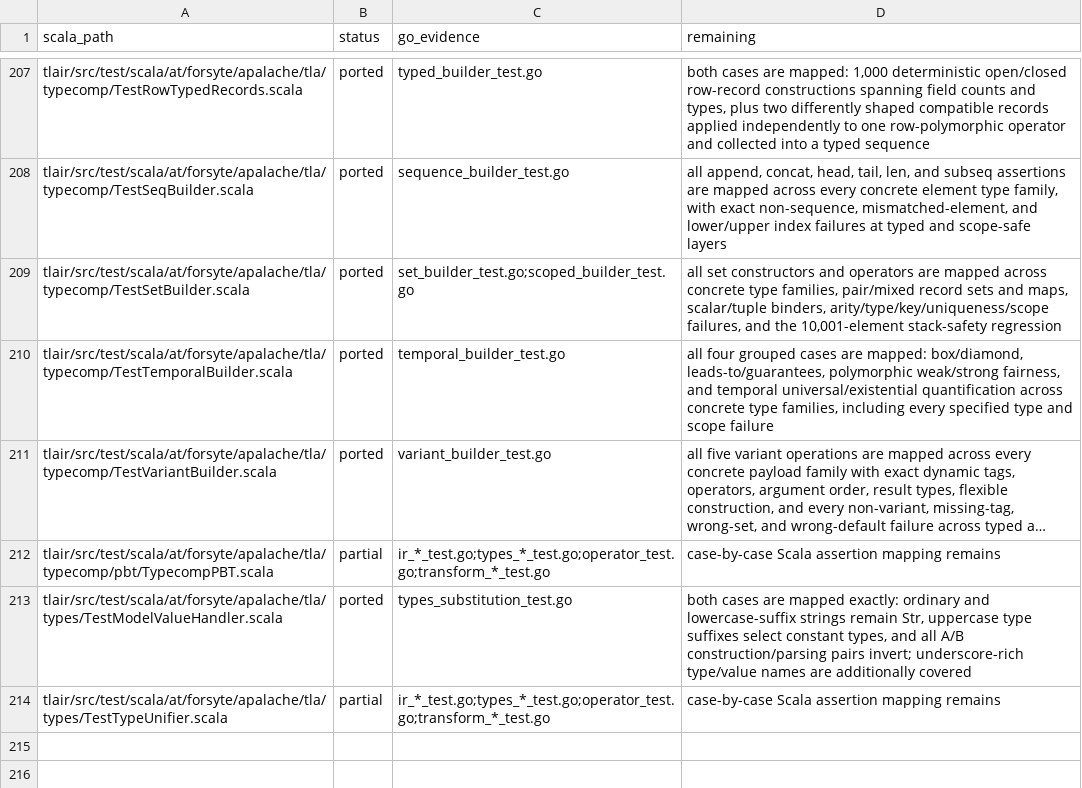
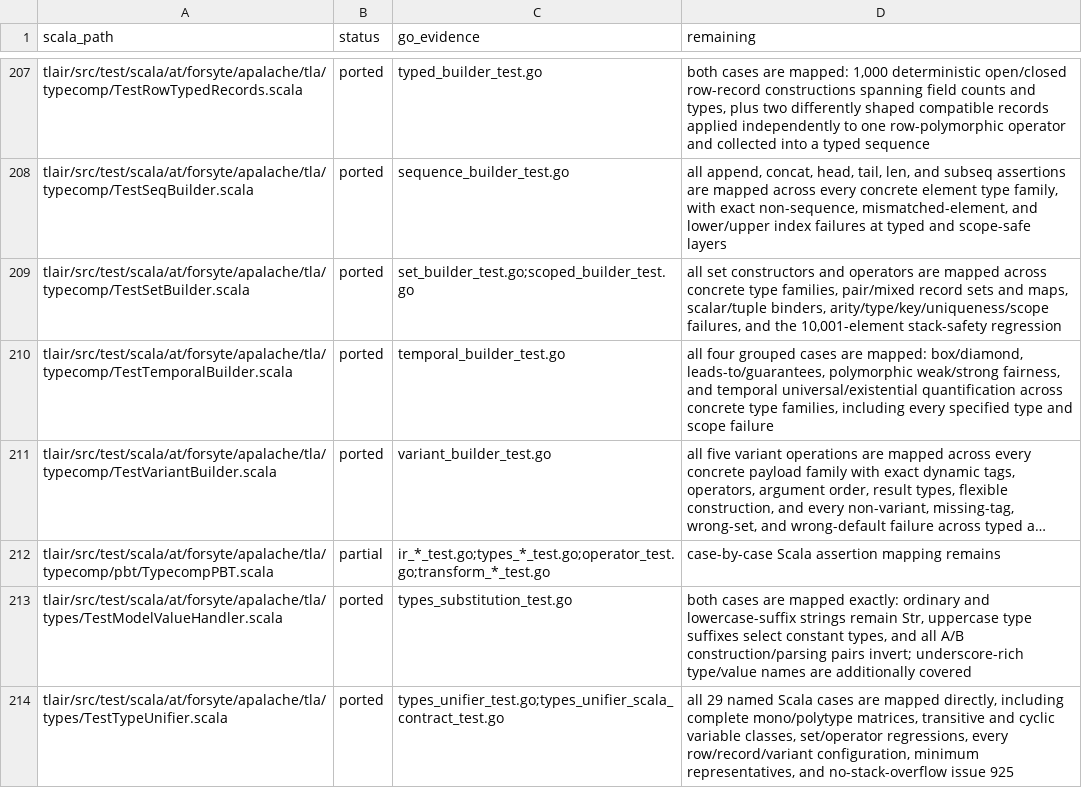
Before and after one commit to glycerine/apalache-go, a TSV file: pkg/SCALA_TEST_MANIFEST.tsv, drawn as a sheet; only a part is shown, gaps mark what is left out; long unchanged cells end in ….

```diff
--- a/pkg/SCALA_TEST_MANIFEST.tsv
+++ b/pkg/SCALA_TEST_MANIFEST.tsv
@@ -213,2 +213,2 @@ tlair/src/test/scala/at/forsyte/apalache/tla/typecomp/pbt/TypecompPBT.scala	part
 tlair/src/test/scala/at/forsyte/apalache/tla/types/TestModelValueHandler.scala	ported	types_substitution_test.go	both cases are mapped exactly: ordinary and lowercase-suffix strings remain Str, uppercase type suffixes select constant types, and all A/B construction/parsing pairs invert; underscore-rich type/value names are additionally covered
-tlair/src/test/scala/at/forsyte/apalache/tla/types/TestTypeUnifier.scala	partial	ir_*_test.go;types_*_test.go;operator_test.go;transform_*_test.go	case-by-case Scala assertion mapping remains
+tlair/src/test/scala/at/forsyte/apalache/tla/types/TestTypeUnifier.scala	ported	types_unifier_test.go;types_unifier_scala_contract_test.go	all 29 named Scala cases are mapped directly, including complete mono/polytype matrices, transitive and cyclic variable classes, set/operator regressions, every row/record/variant configuration, minimum representatives, and no-stack-overflow issue 925
```
Also changed, not shown: pkg/SCALA_PORT_MANIFEST.tsv, 1 other file.
